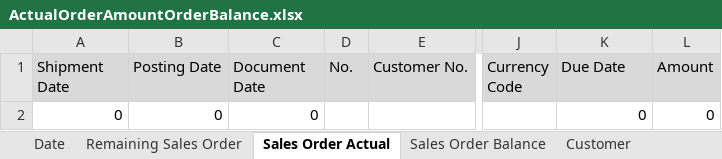
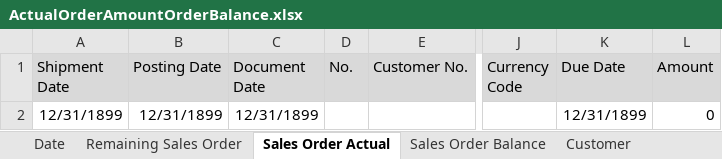
Before and after one commit to Calsoft-Japan/Hagiwara, an Excel workbook: XLSX/ActualOrderAmountOrderBalance.xlsx, sheet Sales Order Actual, drawn as a sheet; only a part is shown, gaps mark what is left out; values as stored, in another font and other column widths than the file's, no borders; conditional formats not drawn; the diff names each change by its address in the sheet, - before the commit and + after, or states it on an @@ line.

Commit message:
Report(Actual Order Amount & Order Balance) updated: the Tooltip and Validation for from and to etc.

```diff
--- a/XLSX/ActualOrderAmountOrderBalance.xlsx (sheet Sales Order Actual)
+++ b/XLSX/ActualOrderAmountOrderBalance.xlsx (sheet Sales Order Actual)
-A2 (Shipment Date): 0
+A2 (Shipment Date): 12/31/1899
-B2 (Posting Date): 0
+B2 (Posting Date): 12/31/1899
-C2 (Document Date): 0
+C2 (Document Date): 12/31/1899
-K2 (Due Date): 0
+K2 (Due Date): 12/31/1899
```
Also changed, not shown: sheet Sales Order Balance, sheet Remaining Sales Order, 1 other file.
